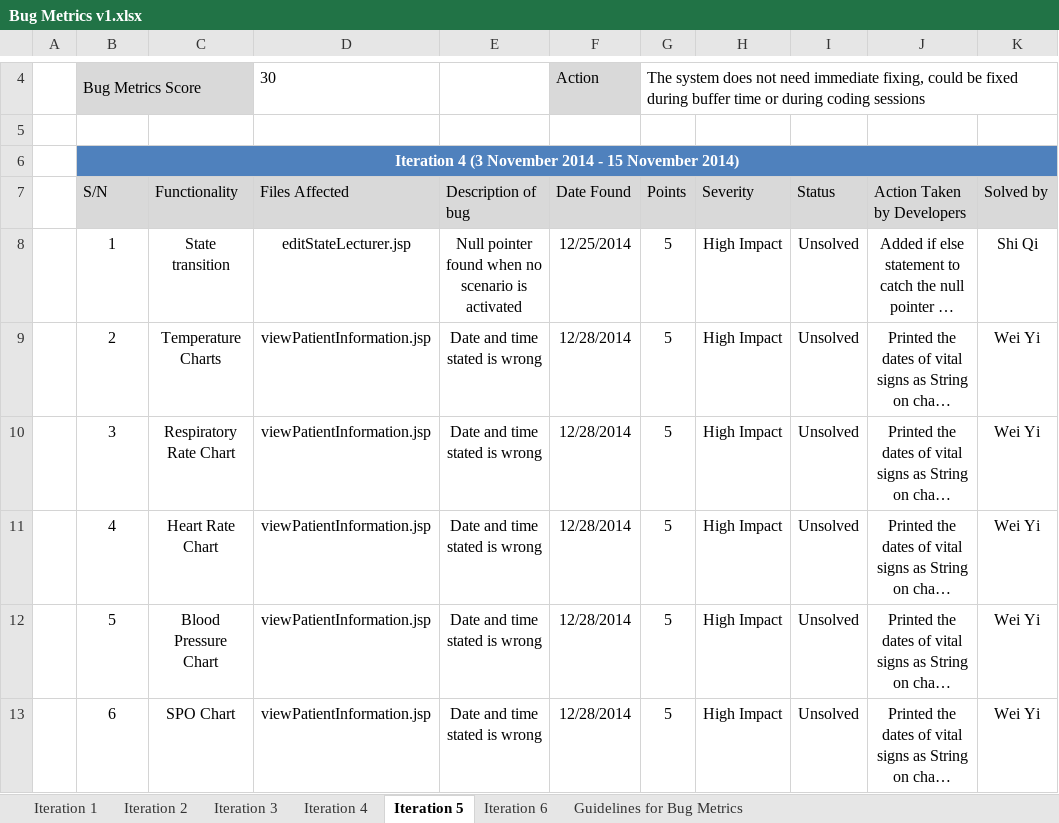
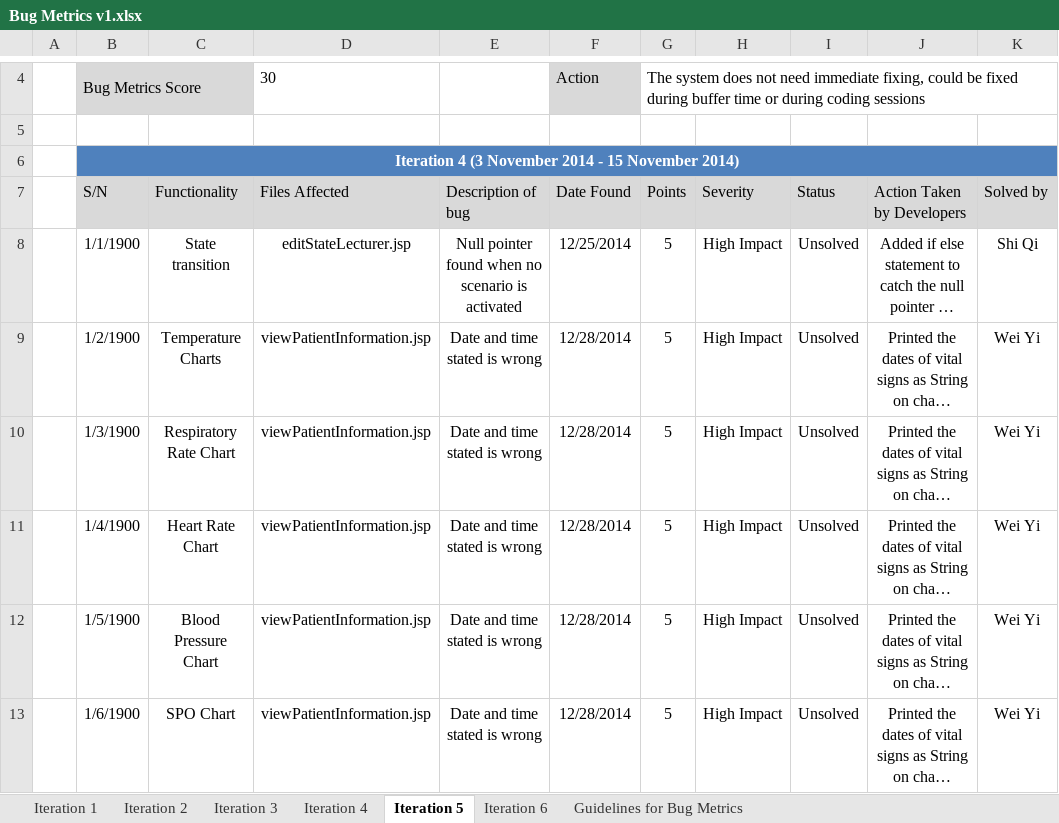
Before and after one commit to eseawind/hsemr, an Excel workbook: Documents/Project Management/Metrics/Bug Metrics/Bug Metrics v1.xlsx, sheet Iteration 5, drawn as a sheet; only a part is shown, gaps mark what is left out; long unchanged cells end in …; values as stored, in another font and other column widths than the file's, no borders; the diff names each change by its address in the sheet, - before the commit and + after, or states it on an @@ line.

```diff
--- a/Documents/Project Management/Metrics/Bug Metrics/Bug Metrics v1.xlsx (sheet Iteration 5)
+++ b/Documents/Project Management/Metrics/Bug Metrics/Bug Metrics v1.xlsx (sheet Iteration 5)
-B8 (S/N): 1
+B8 (S/N): 1/1/1900
-B9 (S/N): 2
+B9 (S/N): 1/2/1900
-B10 (S/N): 3
+B10 (S/N): 1/3/1900
-B11 (S/N): 4
+B11 (S/N): 1/4/1900
-B12 (S/N): 5
+B12 (S/N): 1/5/1900
-B13 (S/N): 6
+B13 (S/N): 1/6/1900
```
Also changed, not shown: sheet Iteration 6, 1 other file.
